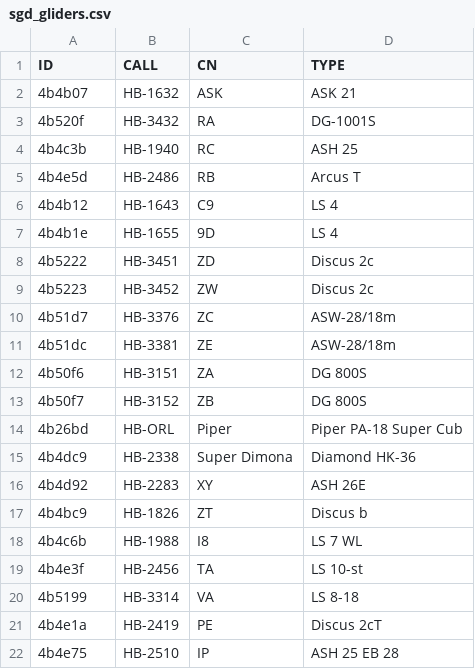
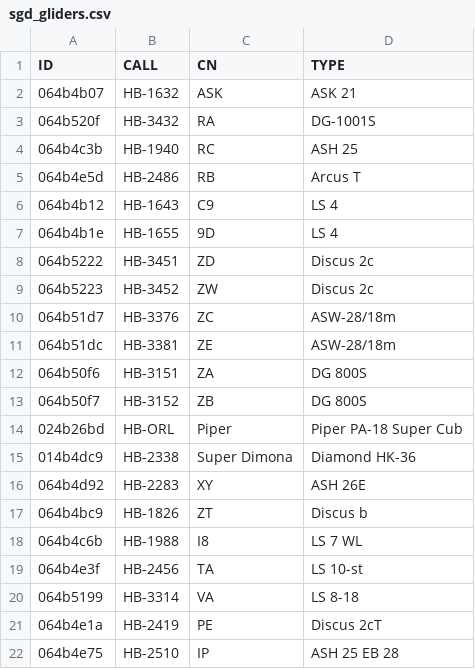
Before and after one commit to BeatScherrer/Segelfluggruppe-Dittingen, a CSV file: sgd_gliders.csv, drawn as a sheet.

Commit message:
Update sgd_gliders.csv

```diff
--- a/sgd_gliders.csv
+++ b/sgd_gliders.csv
@@ -1,22 +1,22 @@
 ID,CALL,CN,TYPE
-4b4b07,HB-1632,ASK,ASK 21
-4b520f,HB-3432,RA,DG-1001S
-4b4c3b,HB-1940,RC,ASH 25
-4b4e5d,HB-2486,RB,Arcus T
-4b4b12,HB-1643,C9,LS 4
-4b4b1e,HB-1655,9D,LS 4
-4b5222,HB-3451,ZD,Discus 2c
-4b5223,HB-3452,ZW,Discus 2c
-4b51d7,HB-3376,ZC,ASW-28/18m
-4b51dc,HB-3381,ZE,ASW-28/18m
-4b50f6,HB-3151,ZA,DG 800S
-4b50f7,HB-3152,ZB,DG 800S
-4b26bd,HB-ORL,Piper,Piper PA-18 Super Cub
-4b4dc9,HB-2338,Super Dimona,Diamond HK-36
-4b4d92,HB-2283,XY,ASH 26E
-4b4bc9,HB-1826,ZT,Discus b
-4b4c6b,HB-1988,I8,LS 7 WL
-4b4e3f,HB-2456,TA,LS 10-st
-4b5199,HB-3314,VA,LS 8-18
-4b4e1a,HB-2419,PE,Discus 2cT
-4b4e75,HB-2510,IP,ASH 25 EB 28
+064b4b07,HB-1632,ASK,ASK 21
+064b520f,HB-3432,RA,DG-1001S
+064b4c3b,HB-1940,RC,ASH 25
+064b4e5d,HB-2486,RB,Arcus T
+064b4b12,HB-1643,C9,LS 4
+064b4b1e,HB-1655,9D,LS 4
+064b5222,HB-3451,ZD,Discus 2c
+064b5223,HB-3452,ZW,Discus 2c
+064b51d7,HB-3376,ZC,ASW-28/18m
+064b51dc,HB-3381,ZE,ASW-28/18m
+064b50f6,HB-3151,ZA,DG 800S
+064b50f7,HB-3152,ZB,DG 800S
+024b26bd,HB-ORL,Piper,Piper PA-18 Super Cub
+014b4dc9,HB-2338,Super Dimona,Diamond HK-36
+064b4d92,HB-2283,XY,ASH 26E
+064b4bc9,HB-1826,ZT,Discus b
+064b4c6b,HB-1988,I8,LS 7 WL
+064b4e3f,HB-2456,TA,LS 10-st
+064b5199,HB-3314,VA,LS 8-18
+064b4e1a,HB-2419,PE,Discus 2cT
+064b4e75,HB-2510,IP,ASH 25 EB 28
```
